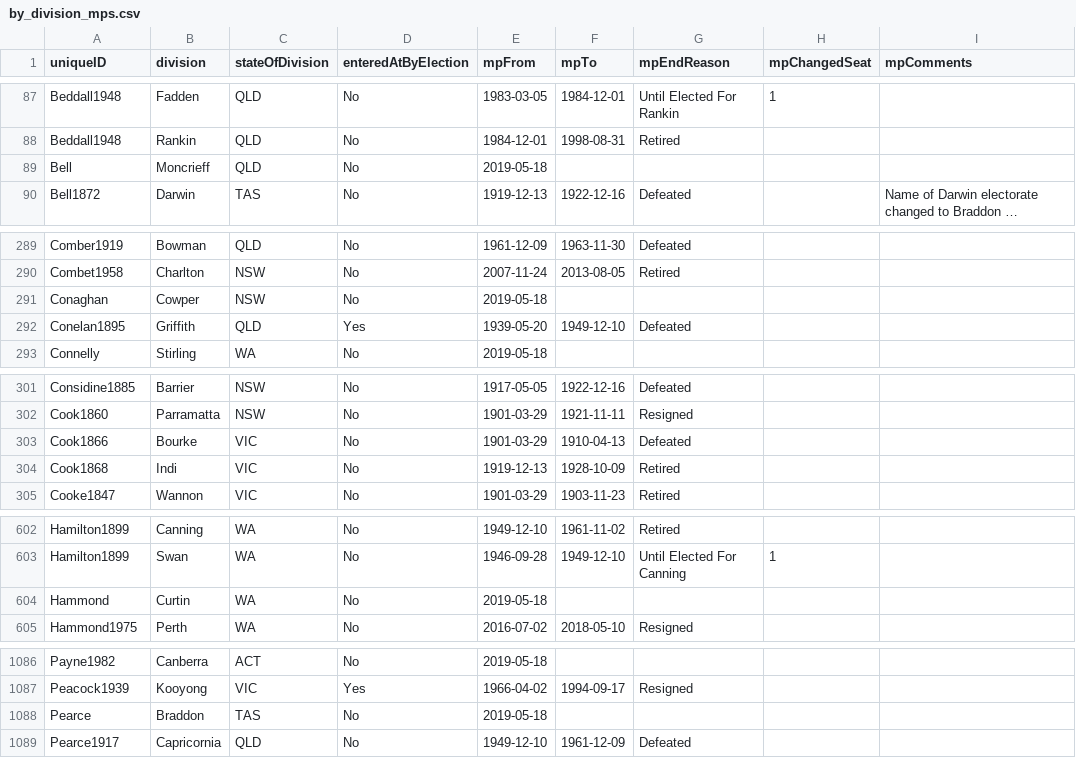
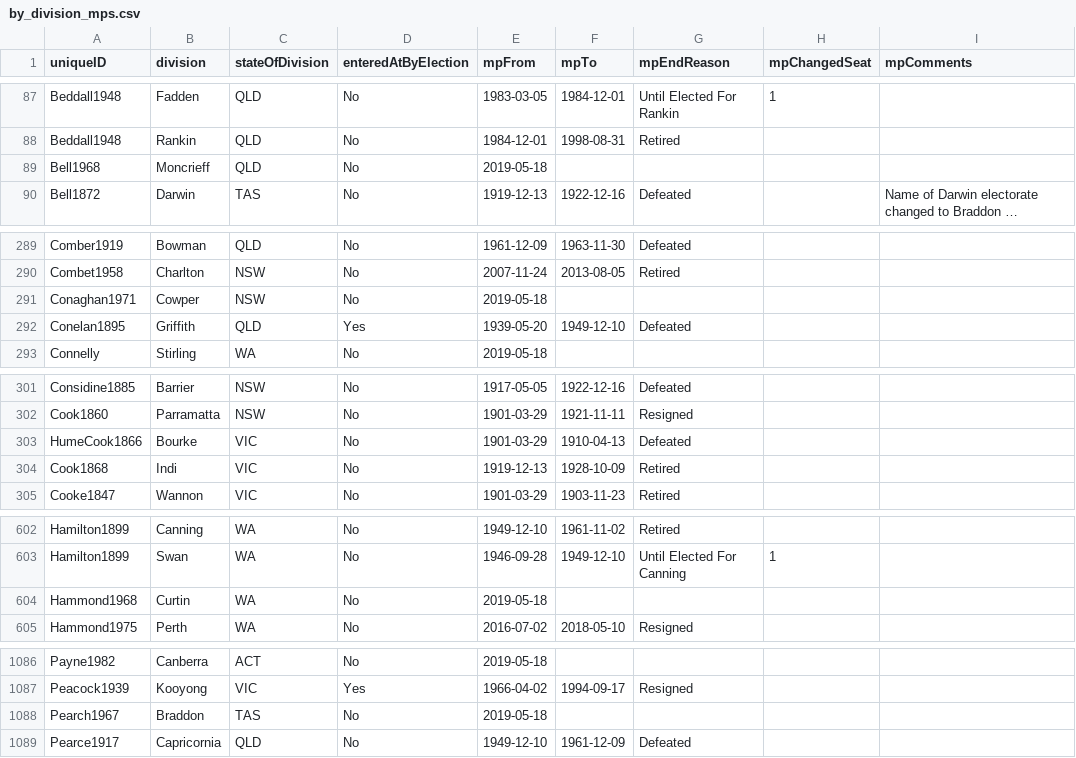
Before and after one commit to RohanAlexander/AustralianPoliticians, a CSV file: data-raw/by_division_mps.csv, drawn as a sheet; only a part is shown, gaps mark what is left out; long unchanged cells end in …; the diff covers the shown part only; the diff names each change by its address in the sheet, - before the commit and + after, or states it on an @@ line.

```diff
--- a/data-raw/by_division_mps.csv
+++ b/data-raw/by_division_mps.csv
-A89 (uniqueID): Bell
+A89 (uniqueID): Bell1968
-A291 (uniqueID): Conaghan
+A291 (uniqueID): Conaghan1971
-A303 (uniqueID): Cook1866
+A303 (uniqueID): HumeCook1866
-A604 (uniqueID): Hammond
+A604 (uniqueID): Hammond1968
-A1088 (uniqueID): Pearce
+A1088 (uniqueID): Pearch1967
```
Also changed, not shown: 1 edited cell elsewhere in this file, data-raw/by_party.csv, data-raw/by_state_senators.csv, 7 other files.
